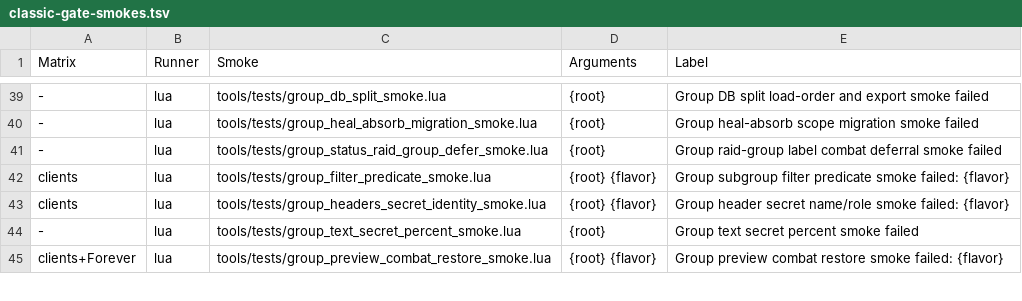
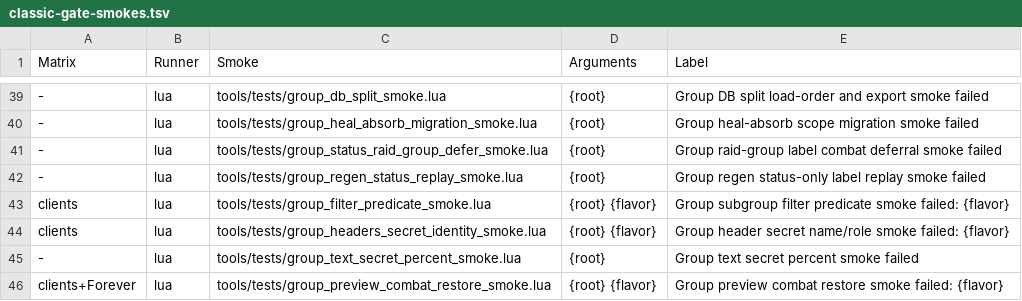
Before and after one commit to Mapkov2/MidnightSimpleUnitFrames, a TSV file: tools/classic-gate-smokes.tsv, drawn as a sheet; only a part is shown, gaps mark what is left out; the diff names each change by its address in the sheet, - before the commit and + after, or states it on an @@ line.

Commit message:
perf(group): replay raid-group labels alone at combat end
Raid trace 2026-10-11, capture 6 frame 3681 (147.0 ms): the
PLAYER_REGEN_ENABLED RuntimeOnEvent root took 36.0 ms and grew the heap
by 1,076,302 bytes. 30.9 ms of it was GF.RefreshVisuals(nil, DIRTY_VISUAL)
-> RefreshVisualsNow: 24 full raid frame applies (UF.ApplySpec 29.4 ms,
408 element applies, 96 CompileGroupLane 8.4 ms, 192 LaneButtonSignature
2.7 ms). Its only request came from the group status driver: a
GROUP_ROSTER_UPDATE in combat (capture 6 frame 136: BroadcastUnitlessStatus
-> RunLeaderPairRaidGroup -> UpdateRaidGroupColdPath) deferred the subgroup
labels as GF.DeferGroupRuntime("refresh", nil, GF.DIRTY_VISUAL).

An in-combat roster change now only marks the labels stale. At
PLAYER_REGEN_ENABLED the status driver repaints just the subgroup label
of each live frame registered for the roster event, through the compiled
status (Runtime.UpdateRaidGroup, 7.96 us mean incl. in the same trace,
cached on subgroup/style/serial). A roster event suspended for the fight
keeps its one roster broadcast at regen, which already repaints the
labels, so the replay never runs twice.

Nothing else relied on the visual pass: party frames and raids without
the label never received it after an in-combat roster change; the group
runtime still defers its own roster pass (header setup, party and role
state); runtime observers (extra blocks, Forever buff coverage, Edit
Mode) follow the roster and regen on their own; compiled specs are
config-derived per kind and do not change with the roster. Every other
deferred visual request keeps its own reason and mask.

Expected: about 30.9 ms less in that combat-end frame (24 cached label
reads instead), and most of the root's 1.05 MB allocation gone.

Tests: group_status_raid_group_defer_smoke pins the new contract (one
label repaint per frame and fight, only live frames with the label, no
group runtime request, suspended roster without a second replay, also
with a leader frame re-registering the event mid-fight). New
group_regen_status_replay_smoke loads the real Metadata, Status and
Runtime files: at regen 0 frame applies, 0 spec invalidations, no
refreshVisuals notification and 40 label repaints, in both handler
orders, while a deferred font refresh still applies all 40 frames.

```diff
--- a/tools/classic-gate-smokes.tsv
+++ b/tools/classic-gate-smokes.tsv
+row 42: - | lua | tools/tests/group_regen_status_replay_smoke.lua | {root} | Group regen status-only label replay smoke failed
```
Also changed, not shown: 3 other files.
